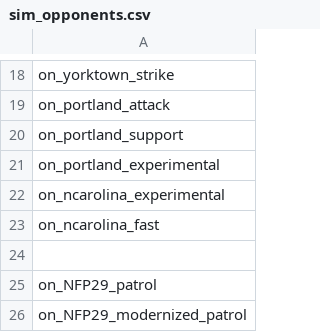
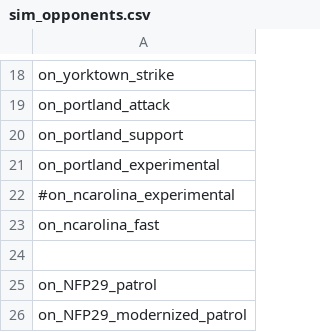
Before and after one commit to OfflcerSam/NavalSector, a CSV file: data/campaign/sim_opponents.csv, drawn as a sheet; only a part is shown, gaps mark what is left out.

```diff
--- a/data/campaign/sim_opponents.csv
+++ b/data/campaign/sim_opponents.csv
@@ -21,3 +21,3 @@ on_portland_support
 on_portland_experimental
-on_ncarolina_experimental
+#on_ncarolina_experimental
 on_ncarolina_fast
```
Also changed, not shown: data/hulls/ship_data.csv, 3 other files.
